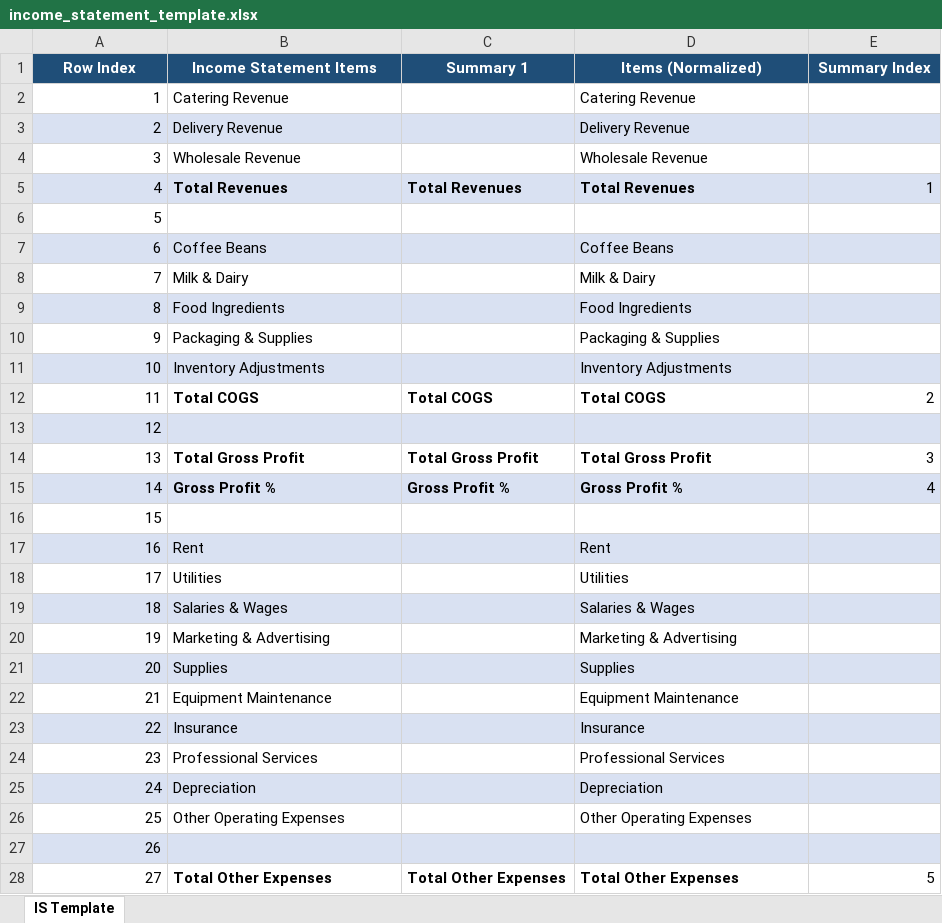
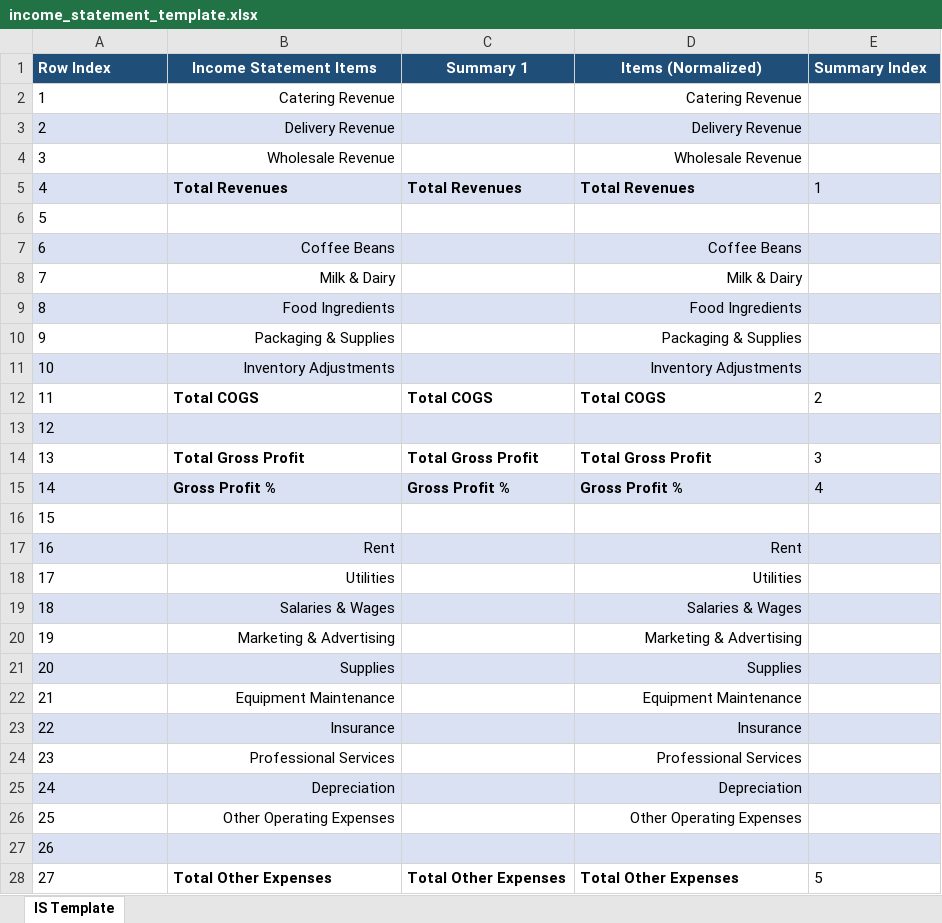
Before and after one commit to anhvi02/Databricks_CafeShop_Project, an Excel workbook: data_raw/data/financial/income_statement_template.xlsx, sheet IS Template, drawn as a sheet; only a part is shown; values as stored, in another font and other column widths than the file's, no borders; the diff covers the shown part only; the diff names each change by its address in the sheet, - before the commit and + after, or states it on an @@ line.

Commit message:
modified income statement template excel formatting

```diff
--- a/data_raw/data/financial/income_statement_template.xlsx (sheet IS Template)
+++ b/data_raw/data/financial/income_statement_template.xlsx (sheet IS Template)
-A1 alignment: center
+A1 alignment: left
-E1 alignment: center
+E1 alignment: left
-A2:A28 alignment: right
+A2:A28 alignment: left
-B2:B4 alignment: left
+B2:B4 alignment: right
-D2:D4 alignment: left
+D2:D4 alignment: right
-E5 alignment: right
+E5 alignment: left
-B7:B11 alignment: left
+B7:B11 alignment: right
-D7:D11 alignment: left
+D7:D11 alignment: right
-E12 alignment: right
+E12 alignment: left
-E14:E15 alignment: right
+E14:E15 alignment: left
-B17:B26 alignment: left
+B17:B26 alignment: right
-D17:D26 alignment: left
+D17:D26 alignment: right
-E28 alignment: right
+E28 alignment: left
```
Also changed, not shown: cell formats elsewhere in this sheet.
